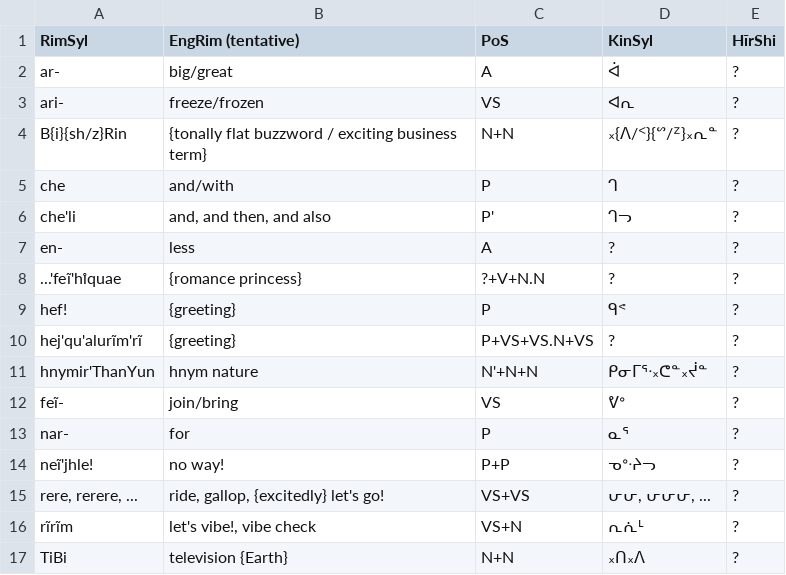
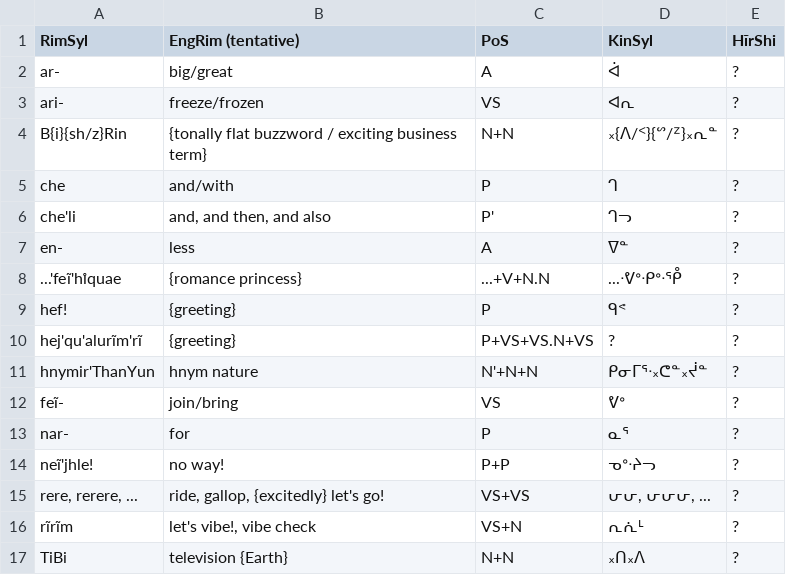
Before and after one commit to SFTwilight/quaehirrhrim, a CSV file: wordlists/candidates.csv, drawn as a sheet.

```diff
--- a/wordlists/candidates.csv
+++ b/wordlists/candidates.csv
@@ -6,4 +6,4 @@ che, and/with, P, ᒉ, ?
 che'li, "and, and then, and also", P', ᒉᓓ, ?
-en-, less, A, ?, ?
-...'feĩ'hı̊quae, {romance princess}, ?+V+N.N, ?, ?
+en-, less, A, ᐁᓐ, ?
+...'feĩ'hı̊quae, {romance princess}, ...+V+N.N, ...ᐧᕓᐤᐧᑭᐤᐧᕾ, ?
 hef!, {greeting}, P, ᑫᕝ, ?
```
Also changed, not shown: wordlists/composites.csv.
